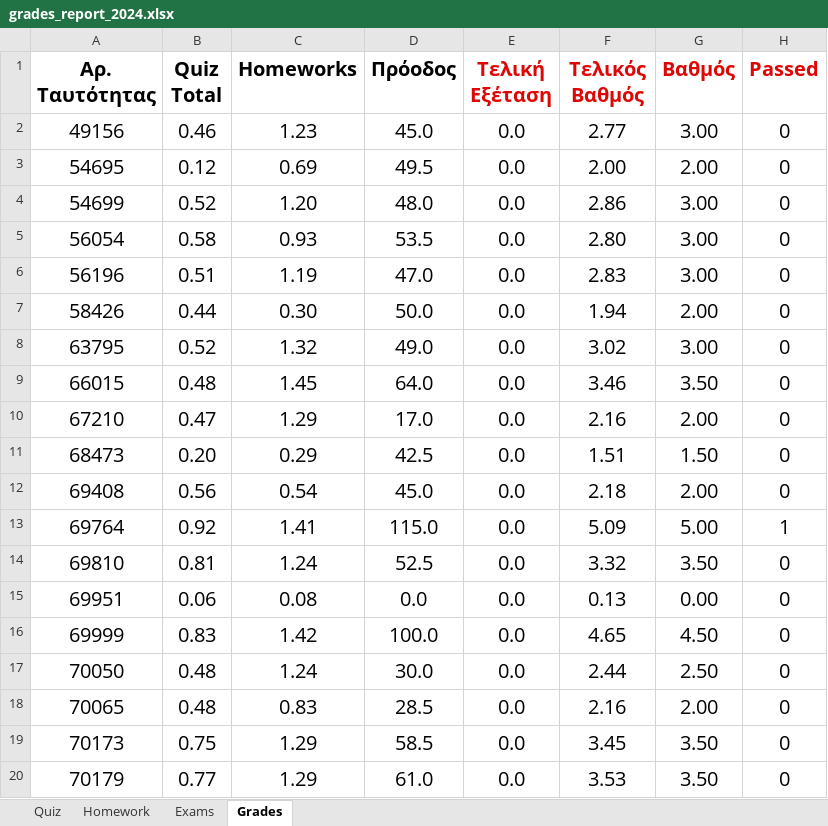
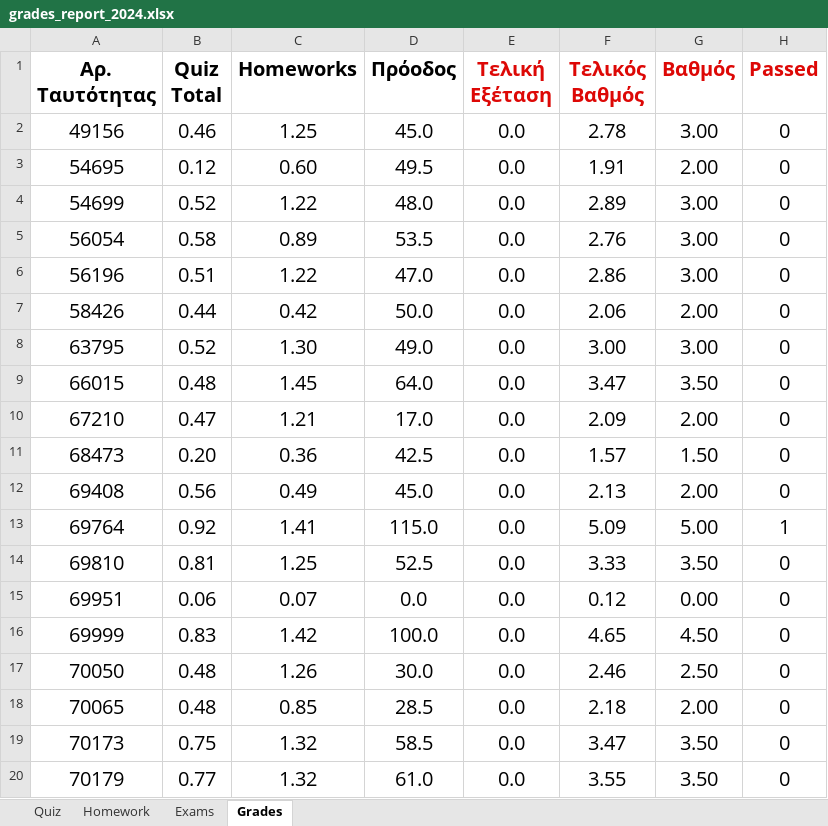
Before and after one commit to ptohos/ptohos.github.io, an Excel workbook: phy112/Grades/grades_report_2024.xlsx, sheet Grades, drawn as a sheet; only a part is shown; values as stored, in another font and other column widths than the file's, no borders; the diff covers the shown part only; the diff names each change by its address in the sheet, - before the commit and + after, or states it on an @@ line.

Commit message:
Hm08-grades

```diff
--- a/phy112/Grades/grades_report_2024.xlsx (sheet Grades)
+++ b/phy112/Grades/grades_report_2024.xlsx (sheet Grades)
-C2 (Homeworks): 1.23
+C2 (Homeworks): 1.25
-F2 (Τελικός Βαθμός): 2.77
+F2 (Τελικός Βαθμός): 2.78
-C3 (Homeworks): 0.69
+C3 (Homeworks): 0.60
-F3 (Τελικός Βαθμός): 2.00
+F3 (Τελικός Βαθμός): 1.91
-C4 (Homeworks): 1.20
+C4 (Homeworks): 1.22
-F4 (Τελικός Βαθμός): 2.86
+F4 (Τελικός Βαθμός): 2.89
-C5 (Homeworks): 0.93
+C5 (Homeworks): 0.89
-F5 (Τελικός Βαθμός): 2.80
+F5 (Τελικός Βαθμός): 2.76
-C6 (Homeworks): 1.19
+C6 (Homeworks): 1.22
-F6 (Τελικός Βαθμός): 2.83
+F6 (Τελικός Βαθμός): 2.86
-C7 (Homeworks): 0.30
+C7 (Homeworks): 0.42
-F7 (Τελικός Βαθμός): 1.94
+F7 (Τελικός Βαθμός): 2.06
-C8 (Homeworks): 1.32
+C8 (Homeworks): 1.30
-F8 (Τελικός Βαθμός): 3.02
+F8 (Τελικός Βαθμός): 3.00
-F9 (Τελικός Βαθμός): 3.46
+F9 (Τελικός Βαθμός): 3.47
-C10 (Homeworks): 1.29
+C10 (Homeworks): 1.21
-F10 (Τελικός Βαθμός): 2.16
+F10 (Τελικός Βαθμός): 2.09
-C11 (Homeworks): 0.29
+C11 (Homeworks): 0.36
-F11 (Τελικός Βαθμός): 1.51
+F11 (Τελικός Βαθμός): 1.57
-C12 (Homeworks): 0.54
+C12 (Homeworks): 0.49
-F12 (Τελικός Βαθμός): 2.18
+F12 (Τελικός Βαθμός): 2.13
-C14 (Homeworks): 1.24
+C14 (Homeworks): 1.25
-F14 (Τελικός Βαθμός): 3.32
+F14 (Τελικός Βαθμός): 3.33
-C15 (Homeworks): 0.08
+C15 (Homeworks): 0.07
-F15 (Τελικός Βαθμός): 0.13
+F15 (Τελικός Βαθμός): 0.12
-C17 (Homeworks): 1.24
+C17 (Homeworks): 1.26
-F17 (Τελικός Βαθμός): 2.44
+F17 (Τελικός Βαθμός): 2.46
-C18 (Homeworks): 0.83
+C18 (Homeworks): 0.85
-F18 (Τελικός Βαθμός): 2.16
+F18 (Τελικός Βαθμός): 2.18
-C19:C20 (Homeworks): 1.29
+C19:C20 (Homeworks): 1.32
-F19 (Τελικός Βαθμός): 3.45
+F19 (Τελικός Βαθμός): 3.47
-F20 (Τελικός Βαθμός): 3.53
+F20 (Τελικός Βαθμός): 3.55
```
Also changed, not shown: 35 edited cells elsewhere in this sheet, sheet Homework.
